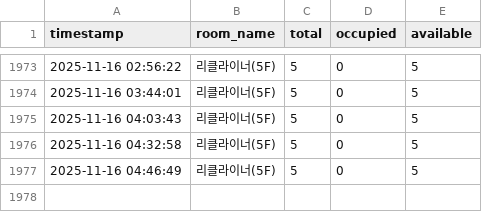
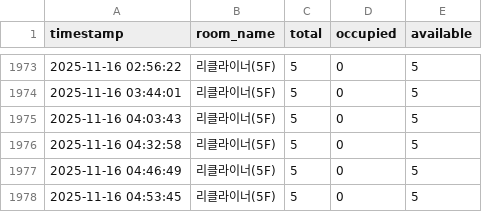
Before and after one commit to audrbs/ssu-library-scraper, a CSV file: recliner_seats_log.csv, drawn as a sheet; only a part is shown, gaps mark what is left out.

```diff
--- a/recliner_seats_log.csv
+++ b/recliner_seats_log.csv
@@ -1977 +1977,2 @@
 2025-11-16 04:46:49,리클라이너(5F),5,0,5
+2025-11-16 04:53:45,리클라이너(5F),5,0,5
```
